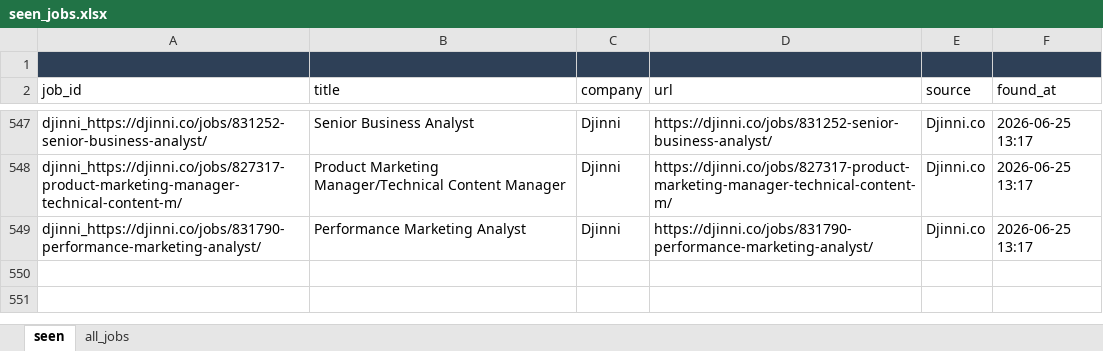
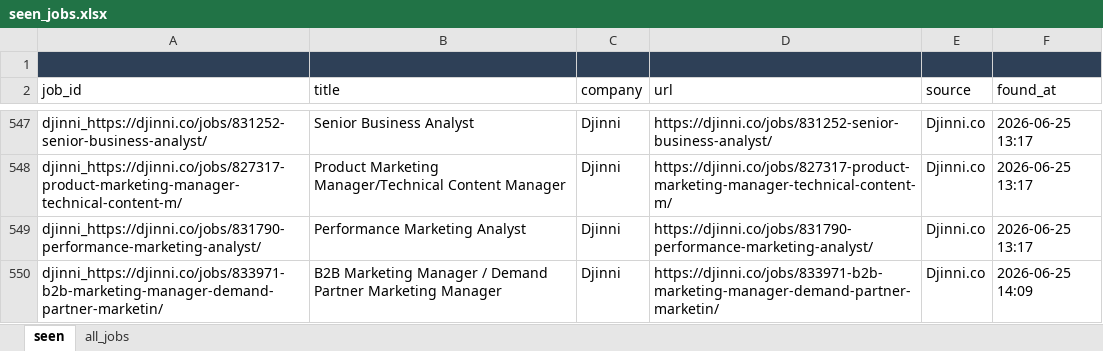
Before and after one commit to daddy4ka/job-search-agent, an Excel workbook: seen_jobs.xlsx, sheet seen, drawn as a sheet; only a part is shown, gaps mark what is left out; values as stored, in another font and other column widths than the file's, no borders; the diff names each change by its address in the sheet, - before the commit and + after, or states it on an @@ line.

Commit message:
chore: update seen_jobs [skip ci]

```diff
--- a/seen_jobs.xlsx (sheet seen)
+++ b/seen_jobs.xlsx (sheet seen)
+row 550: djinni_https://djinni.co/jobs/833971-b2b-marketing-manager-demand-partner-marketin/ | B2B Marketing Manager / Demand Partner Marketing Manager | Djinni | https://djinni.co/jobs/833971-b2b-marketing-manager-demand-partner-marketin/ | Djinni.co | 2026-06-25 14:09
```
Also changed, not shown: sheet all_jobs.
